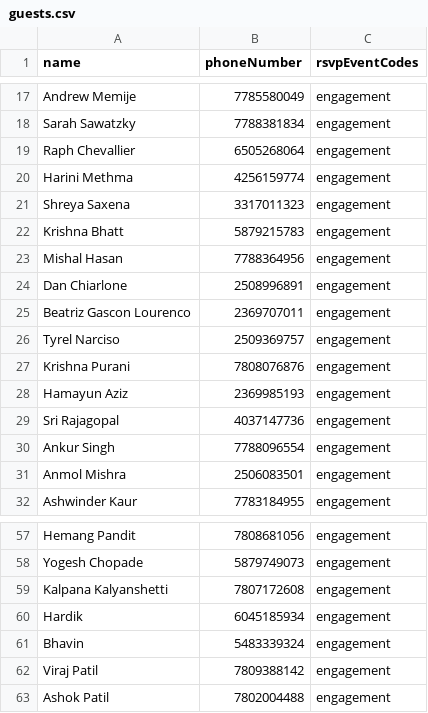
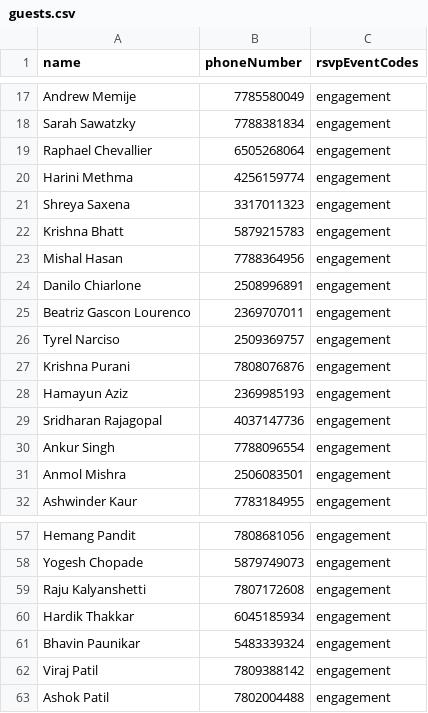
Before and after one commit to ramdershan/weddingSite, a CSV file: data/guests.csv, drawn as a sheet; only a part is shown, gaps mark what is left out.

Commit message:
Updated guests.csv

```diff
--- a/data/guests.csv
+++ b/data/guests.csv
@@ -18,3 +18,3 @@ Andrew Memije,7785580049,engagement
 Sarah Sawatzky,7788381834,engagement
-Raph Chevallier,6505268064,engagement
+Raphael Chevallier,6505268064,engagement
 Harini Methma,4256159774,engagement
@@ -23,3 +23,3 @@ Krishna Bhatt,5879215783,engagement
 Mishal Hasan,7788364956,engagement
-Dan Chiarlone,2508996891,engagement
+Danilo Chiarlone,2508996891,engagement
 Beatriz Gascon Lourenco,2369707011,engagement
@@ -28,3 +28,3 @@ Krishna Purani,7808076876,engagement
 Hamayun Aziz,2369985193,engagement
-Sri Rajagopal,4037147736,engagement
+Sridharan Rajagopal,4037147736,engagement
 Ankur Singh,7788096554,engagement
@@ -58,5 +58,5 @@ Hemang Pandit,7808681056,engagement
 Yogesh Chopade,5879749073,engagement
-Kalpana Kalyanshetti,7807172608,engagement
-Hardik,6045185934,engagement
-Bhavin,5483339324,engagement
+Raju Kalyanshetti,7807172608,engagement
+Hardik Thakkar,6045185934,engagement
+Bhavin Paunikar,5483339324,engagement
 Viraj Patil,7809388142,engagement
```
